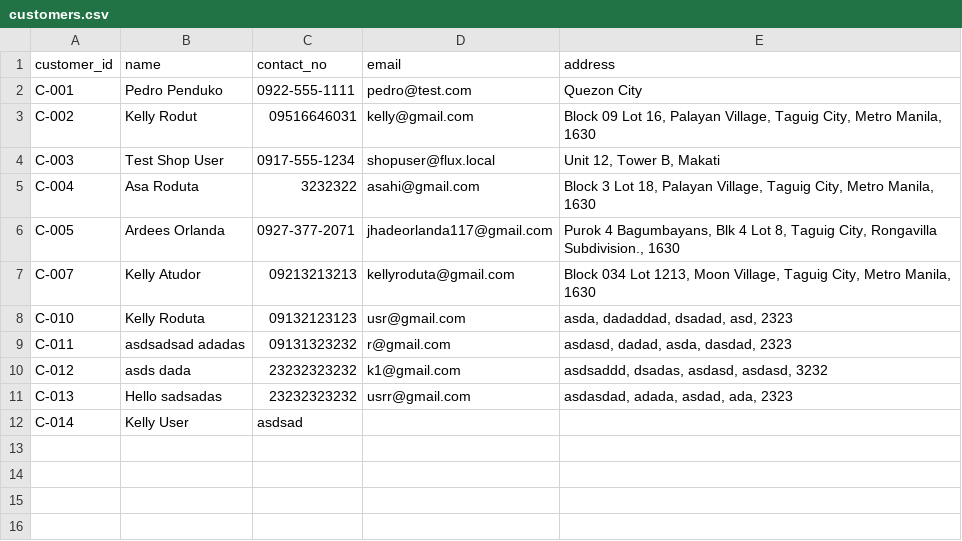
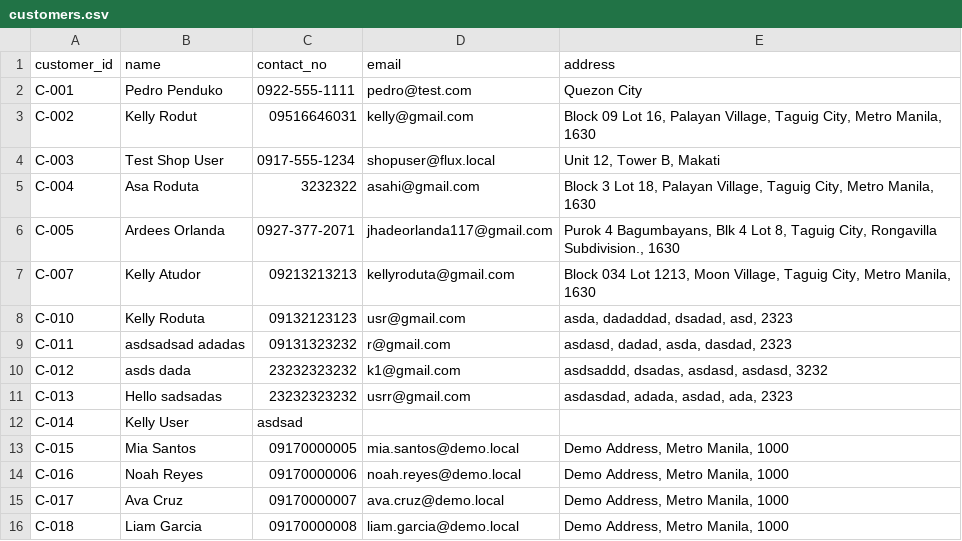
Before and after one commit to YohSupremo/flux_repair, a CSV file: data/customers.csv, drawn as a sheet.

```diff
--- a/data/customers.csv
+++ b/data/customers.csv
@@ -12 +12,5 @@ C-013,Hello sadsadas,23232323232,usrr@gmail.com,"asdasdad, adada, asdad, ada, 23
 C-014,Kelly User,asdsad,,
+C-015,Mia Santos,09170000005,mia.santos@demo.local,"Demo Address, Metro Manila, 1000"
+C-016,Noah Reyes,09170000006,noah.reyes@demo.local,"Demo Address, Metro Manila, 1000"
+C-017,Ava Cruz,09170000007,ava.cruz@demo.local,"Demo Address, Metro Manila, 1000"
+C-018,Liam Garcia,09170000008,liam.garcia@demo.local,"Demo Address, Metro Manila, 1000"
```
Also changed, not shown: data/job_services.csv, data/jobs.csv, 13 other files.
